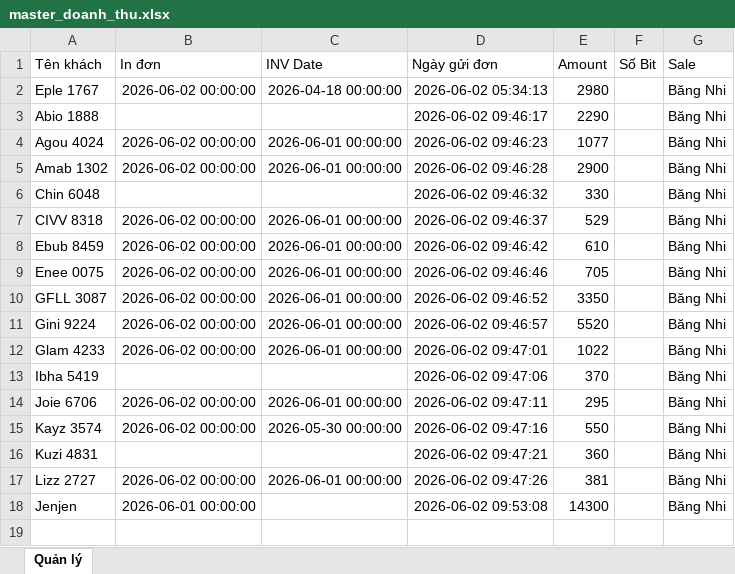
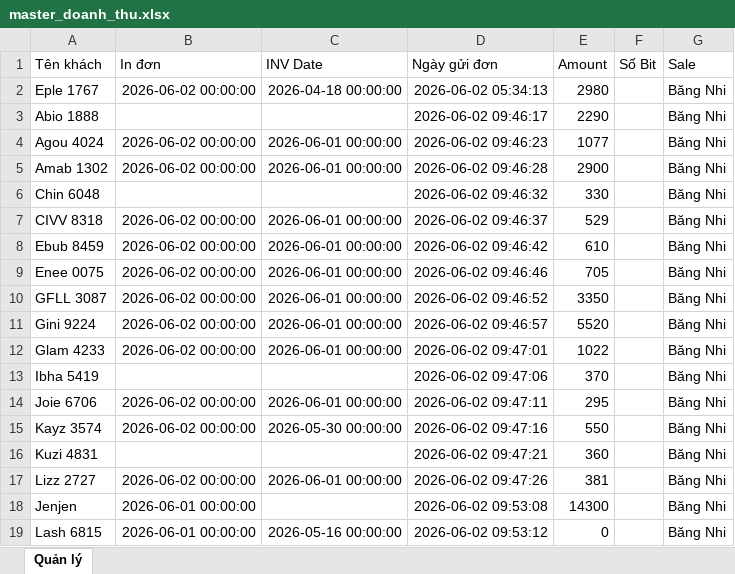
Before and after one commit to dobangnhi-gif/dobangnhi, an Excel workbook: data/master_doanh_thu.xlsx, sheet Quản lý, drawn as a sheet; values as stored, in another font and other column widths than the file's, no borders; the diff names each change by its address in the sheet, - before the commit and + after, or states it on an @@ line.

Commit message:
Update master_doanh_thu.xlsx

```diff
--- a/data/master_doanh_thu.xlsx (sheet Quản lý)
+++ b/data/master_doanh_thu.xlsx (sheet Quản lý)
+row 19: Lash 6815 | 2026-06-01 00:00:00 | 2026-05-16 00:00:00 | 2026-06-02 09:53:12 | 0 |  | Băng Nhi
```
